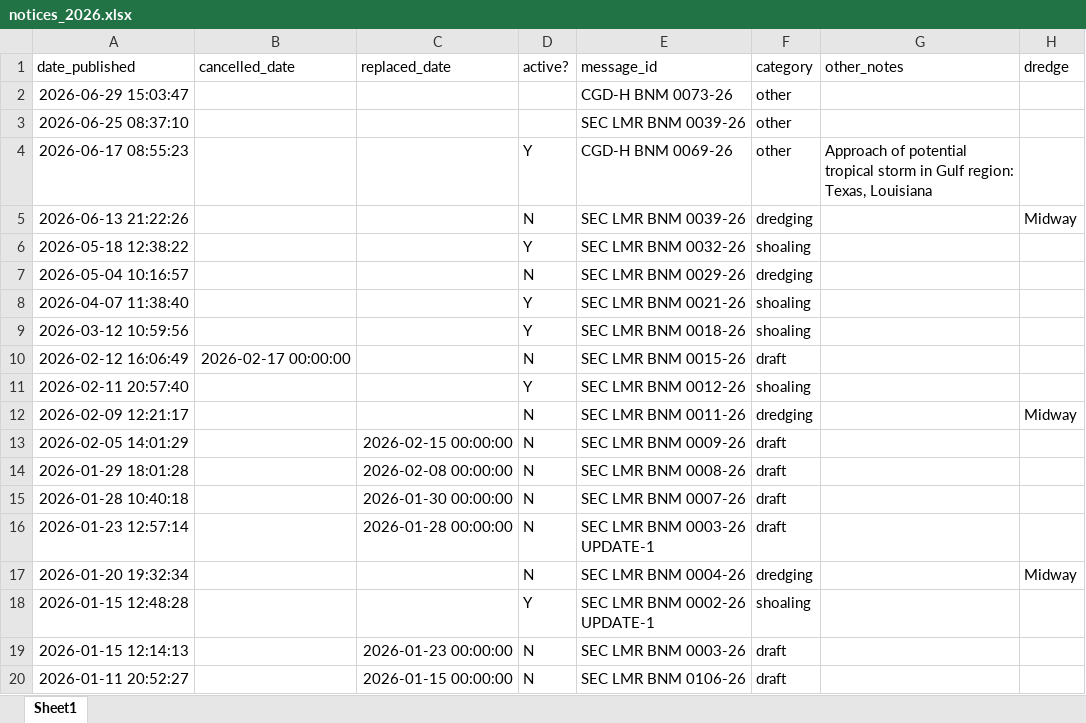
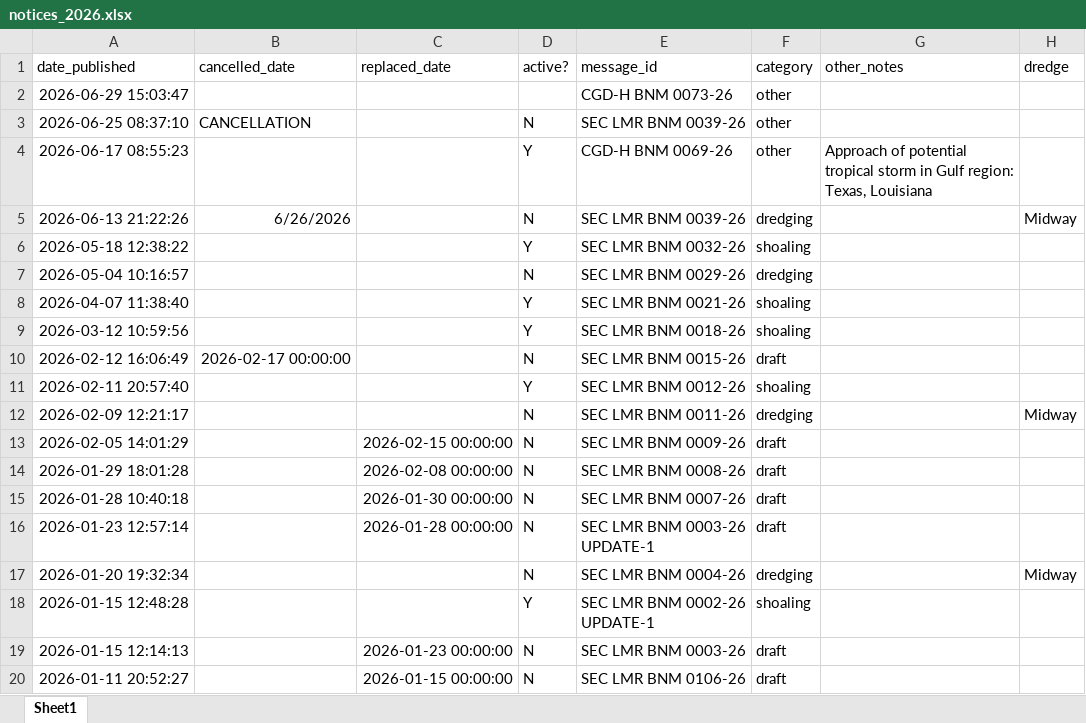
Before and after one commit to mollya610/BargeTransportDashboard, an Excel workbook: notices_2026.xlsx, sheet Sheet1, drawn as a sheet; only a part is shown; values as stored, in another font and other column widths than the file's, no borders; the diff names each change by its address in the sheet, - before the commit and + after, or states it on an @@ line.

Commit message:
Add files via upload

```diff
--- a/notices_2026.xlsx (sheet Sheet1)
+++ b/notices_2026.xlsx (sheet Sheet1)
-B3 (cancelled_date): (empty)
+B3 (cancelled_date): CANCELLATION
-D3 (active?): (empty)
+D3 (active?): N
-B5 (cancelled_date): (empty)
+B5 (cancelled_date): 6/26/2026
```
